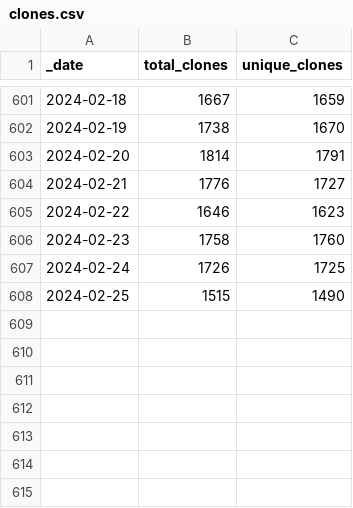
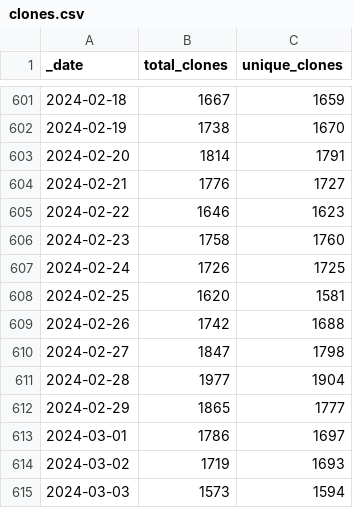
Before and after one commit to svekars/test-stats, a CSV file: traffic/clones.csv, drawn as a sheet; only a part is shown, gaps mark what is left out.

```diff
--- a/traffic/clones.csv
+++ b/traffic/clones.csv
@@ -607,2 +607,9 @@ _date,total_clones,unique_clones
 2024-02-24,1726,1725
-2024-02-25,1515,1490
+2024-02-25,1620,1581
+2024-02-26,1742,1688
+2024-02-27,1847,1798
+2024-02-28,1977,1904
+2024-02-29,1865,1777
+2024-03-01,1786,1697
+2024-03-02,1719,1693
+2024-03-03,1573,1594
```
Also changed, not shown: traffic/views.csv, 1 other file.
